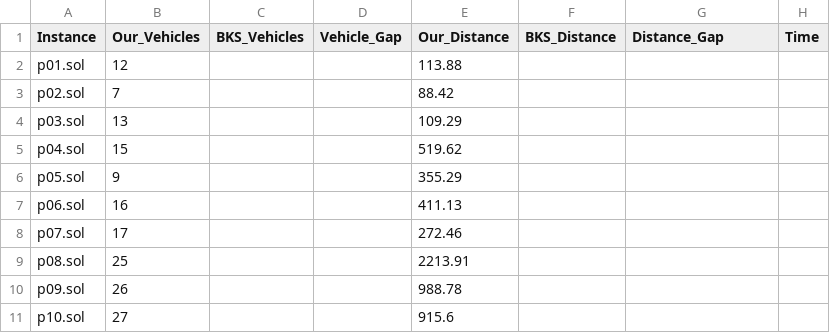
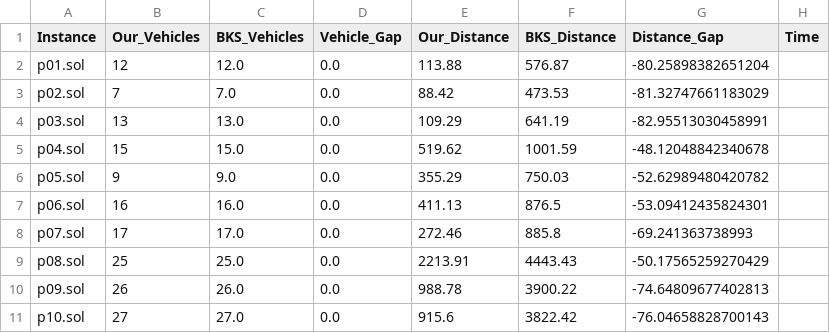
Before and after one commit to adarshlilhare/VRP-ALNS-Results, a CSV file: MDVRP_Final_Results.csv, drawn as a sheet; only a part is shown; the diff covers the shown part only.

Commit message:
Fixed MDVRP BKS from Git History and correctly mapped Compute_Times_45min_Recovered_ALL.csv

```diff
--- a/MDVRP_Final_Results.csv
+++ b/MDVRP_Final_Results.csv
@@ -1,11 +1,11 @@
 Instance,Our_Vehicles,BKS_Vehicles,Vehicle_Gap,Our_Distance,BKS_Distance,Distance_Gap,Time
-p01.sol,12,,,113.88,,,
-p02.sol,7,,,88.42,,,
-p03.sol,13,,,109.29,,,
-p04.sol,15,,,519.62,,,
-p05.sol,9,,,355.29,,,
-p06.sol,16,,,411.13,,,
-p07.sol,17,,,272.46,,,
-p08.sol,25,,,2213.91,,,
-p09.sol,26,,,988.78,,,
-p10.sol,27,,,915.6,,,
+p01.sol,12,12.0,0.0,113.88,576.87,-80.25898382651204,
+p02.sol,7,7.0,0.0,88.42,473.53,-81.32747661183029,
+p03.sol,13,13.0,0.0,109.29,641.19,-82.95513030458991,
+p04.sol,15,15.0,0.0,519.62,1001.59,-48.12048842340678,
+p05.sol,9,9.0,0.0,355.29,750.03,-52.62989480420782,
+p06.sol,16,16.0,0.0,411.13,876.5,-53.09412435824301,
+p07.sol,17,17.0,0.0,272.46,885.8,-69.241363738993,
+p08.sol,25,25.0,0.0,2213.91,4443.43,-50.17565259270429,
+p09.sol,26,26.0,0.0,988.78,3900.22,-74.64809677402813,
+p10.sol,27,27.0,0.0,915.6,3822.42,-76.04658828700143,
```
Also changed, not shown: 102 edited cells elsewhere in this file.
